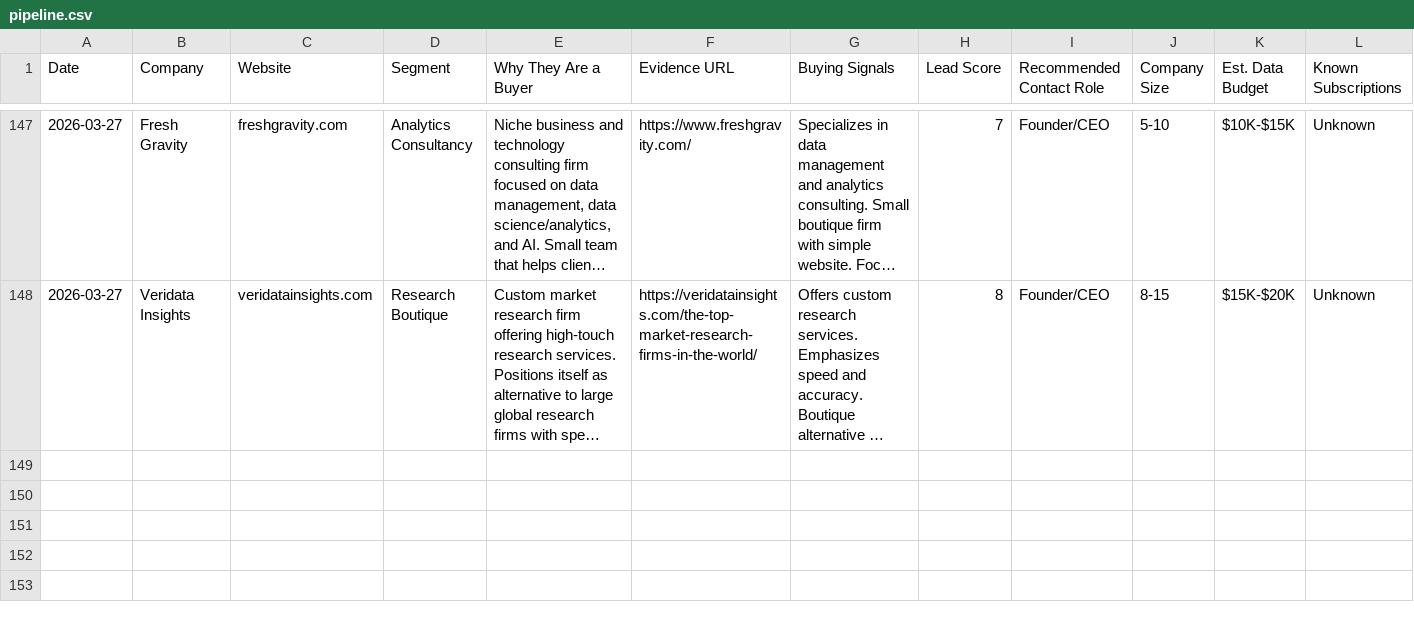
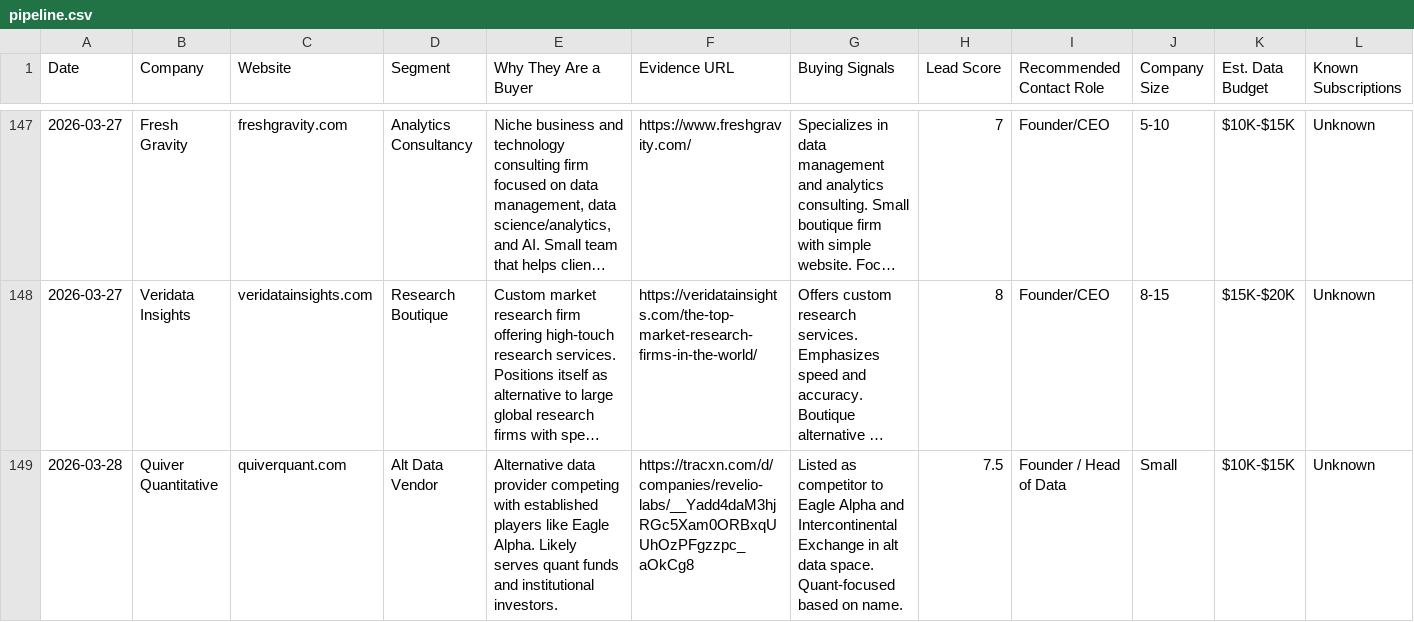
Before and after one commit to Oli-Vivameda/vivameda-social-agent, a CSV file: leads_bi/pipeline.csv, drawn as a sheet; only a part is shown, gaps mark what is left out; long unchanged cells end in …; rows hold the shown columns only; the diff names each change by its address in the sheet, - before the commit and + after, or states it on an @@ line.

Commit message:
New BI leads - 2026-03-28

```diff
--- a/leads_bi/pipeline.csv
+++ b/leads_bi/pipeline.csv
+row 149: 2026-03-28 | Quiver Quantitative | quiverquant.com | Alt Data Vendor | Alternative data provider competing with established players like Eagle Alpha. Likely serves quant funds and institutional investors. | https://tracxn.com/d/companies/revelio-labs/__Yadd4daM3hjRGc5Xam0ORBxqUUhOzPFgzzpc_aOkCg8 | Listed as competitor to Eagle Alpha and Intercontinental Exchange in alt data space. Quant-focused based on name. | 7.5 | Founder / Head of Data | Small | $10K-$15K | Unknown
```
Also changed, not shown: 1 other file.
